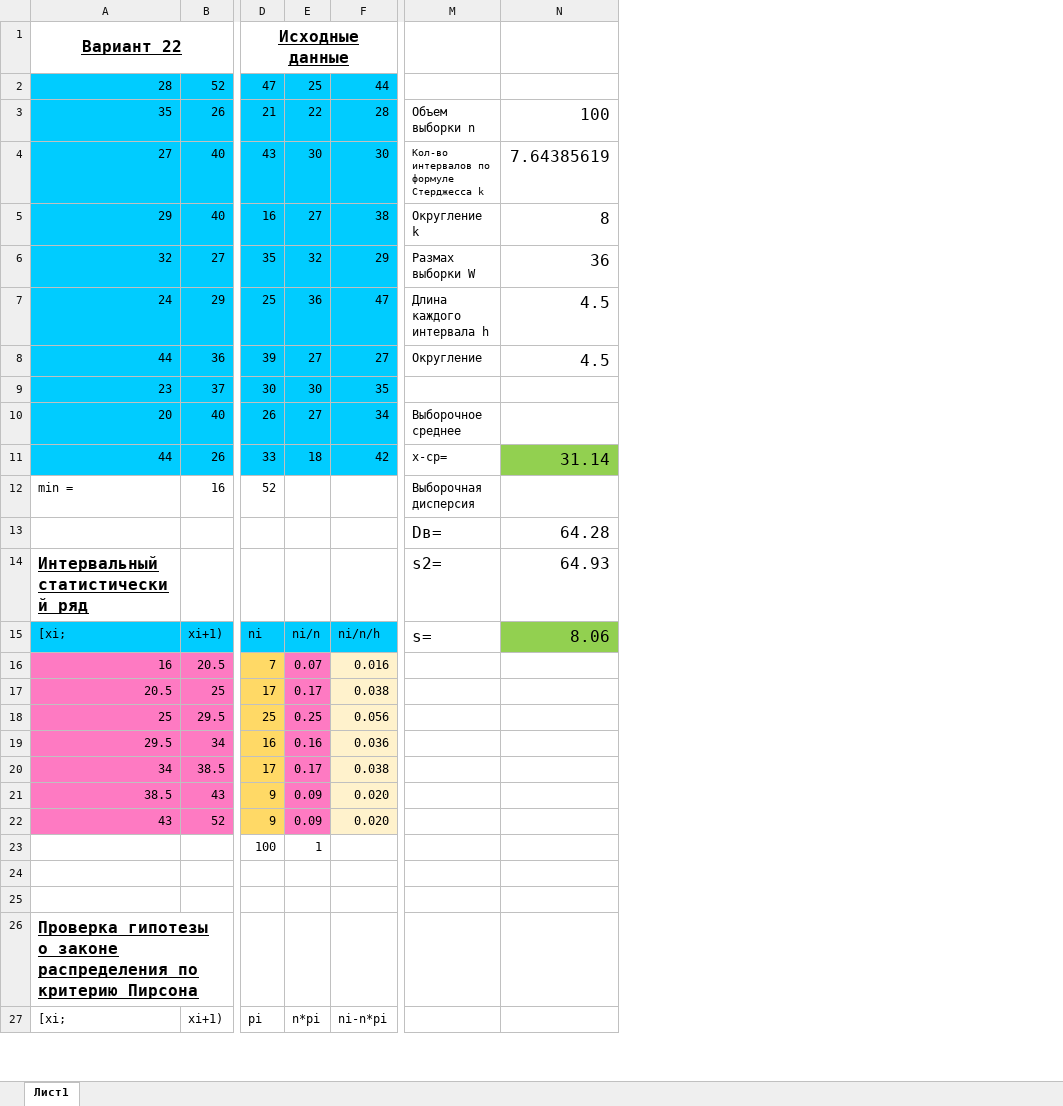
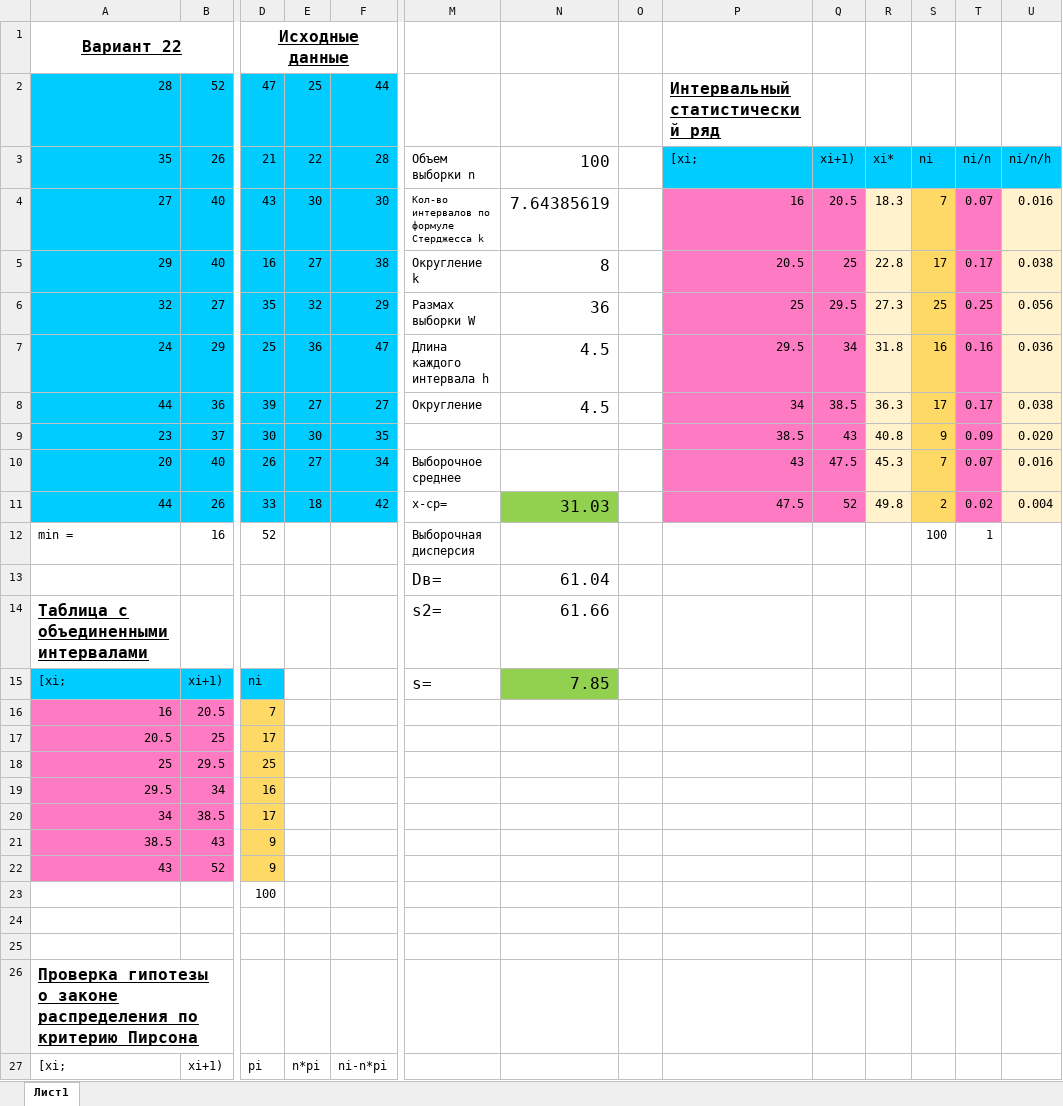
Before and after one commit to alafyte/TViMS-3-term, an Excel workbook: Lab01/Lab01.xlsx, sheet Лист1, drawn as a sheet; only a part is shown, gaps mark what is left out; values as stored, in another font and other column widths than the file's, no borders; charts and pictures not drawn; removed rows and columns are numbered as before the commit, all else as after; rows hold the shown columns only; the diff covers the shown part only; the diff names each change by its address in the sheet, - before the commit and + after, or states it on an @@ line.

```diff
--- a/Lab01/Lab01.xlsx (sheet Лист1)
+++ b/Lab01/Lab01.xlsx (sheet Лист1)
+column O, empty
+column P, rows 2-11: Интервальный статистический ряд | [xi; | 16 | 20.5 | 25 | 29.5 | 34 | 38.5 | 43 | 47.5
+column Q, rows 3-11: xi+1) | 20.5 | 25 | 29.5 | 34 | 38.5 | 43 | 47.5 | 52
+column R, rows 3-11: xi* | 18.3 | 22.8 | 27.3 | 31.8 | 36.3 | 40.8 | 45.3 | 49.8
+column S, rows 3-12: ni | 7 | 17 | 25 | 16 | 17 | 9 | 7 | 2 | 100
+column T, rows 3-12: ni/n | 0.07 | 0.17 | 0.25 | 0.16 | 0.17 | 0.09 | 0.07 | 0.02 | 1
+column U, rows 3-11: ni/n/h | 0.016 | 0.038 | 0.056 | 0.036 | 0.038 | 0.020 | 0.016 | 0.004
-N11: 31.14
+N11: 31.03
-N13: 64.28
+N13: 61.04
-row 14: Интервальный статистический ряд |  |  |  |  | s2= | 64.93
+row 14: Таблица с объединенными интервалами |  |  |  |  | s2= | 61.66
-E15: ni/n
+E15: (empty)
-E15:F15 fill: #00CCFF
+E15:F15 fill: none
-F15: ni/n/h
+F15: (empty)
-N15: 8.06
+N15: 7.85
-E16: 0.07
+E16: (empty)
-E16:E22 fill: #FE7AC2
+E16:E22 fill: none
-F16: 0.016
+F16: (empty)
-F16:F22 fill: #FFF2CC
+F16:F22 fill: none
-E17: 0.17
+E17: (empty)
-F17: 0.038
+F17: (empty)
-E18: 0.25
+E18: (empty)
-F18: 0.056
+F18: (empty)
-E19: 0.16
+E19: (empty)
-F19: 0.036
+F19: (empty)
-E20: 0.17
+E20: (empty)
-F20: 0.038
+F20: (empty)
-E21:E22: 0.09
+E21:E22: (empty)
-F21:F22: 0.020
+F21:F22: (empty)
-E23: 1
+E23: (empty)
```
Also changed, not shown: 44 edited cells elsewhere in this sheet, charts or pictures, 1 other file.
